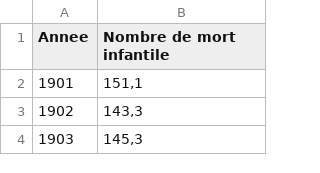
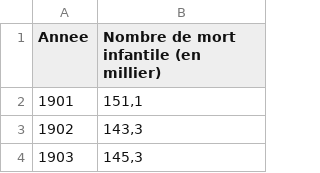
Before and after one commit to mithy45/projet_fin_etude, a CSV file: src/assets/bdd/Mortalite infantile.csv, drawn as a sheet; only a part is shown.

```diff
--- a/src/assets/bdd/Mortalite infantile.csv
+++ b/src/assets/bdd/Mortalite infantile.csv
@@ -1,2 +1,2 @@
-Annee;Nombre de mort infantile
+Annee;Nombre de mort infantile (en millier)
 1901;151,1
```
Also changed, not shown: src/assets/bdd/Décès.csv, src/assets/bdd/Naissances.csv, 11 other files.
